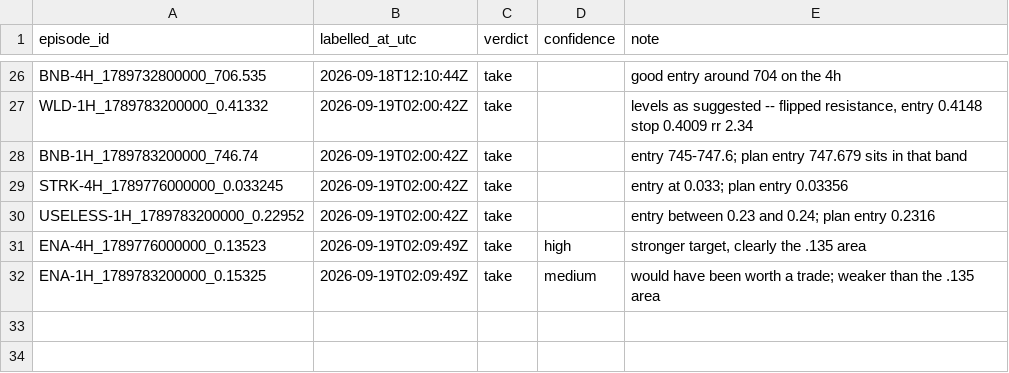
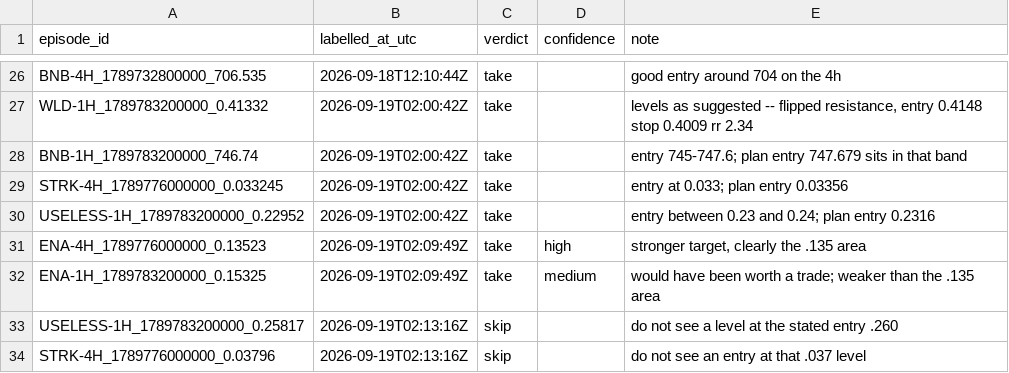
Before and after one commit to Cuanhub/cuan-sniffer, a CSV file: research/levels/data/labels.csv, drawn as a sheet; only a part is shown, gaps mark what is left out.

```diff
--- a/research/levels/data/labels.csv
+++ b/research/levels/data/labels.csv
@@ -32 +32,3 @@ ENA-4H_1789776000000_0.13523,2026-09-19T02:09:49Z,take,high,"stronger target, cl
 ENA-1H_1789783200000_0.15325,2026-09-19T02:09:49Z,take,medium,would have been worth a trade; weaker than the .135 area
+USELESS-1H_1789783200000_0.25817,2026-09-19T02:13:16Z,skip,,do not see a level at the stated entry .260
+STRK-4H_1789776000000_0.03796,2026-09-19T02:13:16Z,skip,,do not see an entry at that .037 level
```
